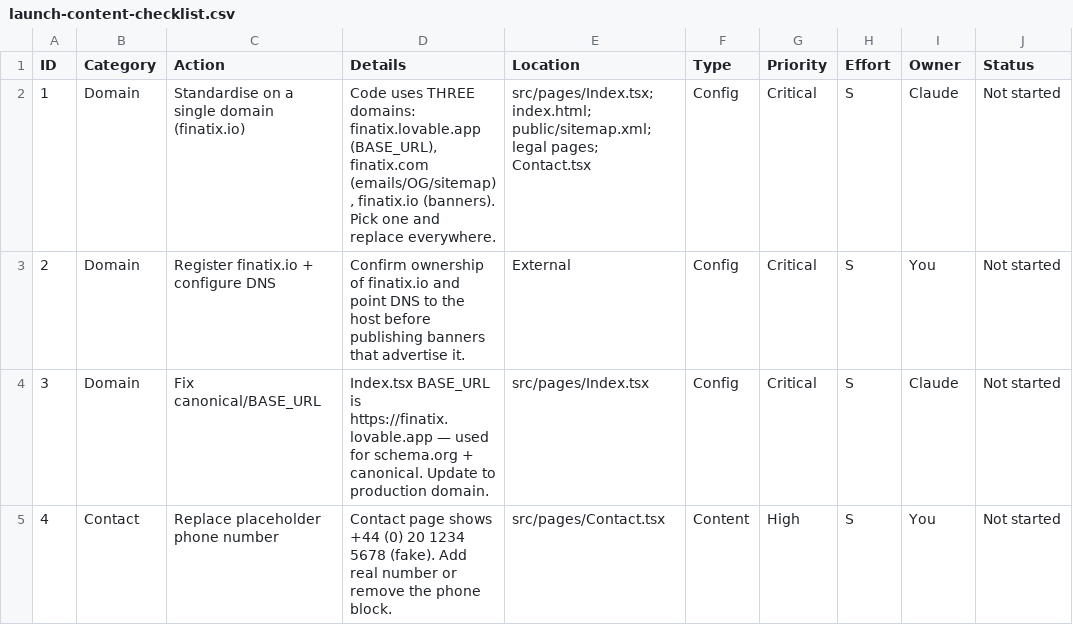
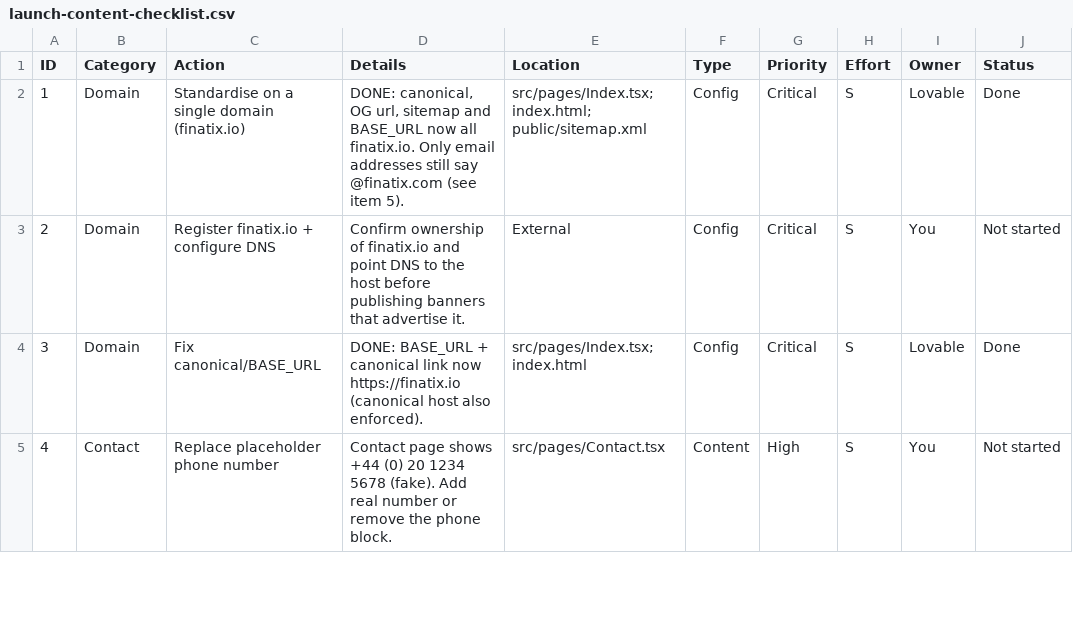
Before and after one commit to SteBill44/finatix, a CSV file: docs/launch-content-checklist.csv, drawn as a sheet; only a part is shown; the diff covers the shown part only.

```diff
--- a/docs/launch-content-checklist.csv
+++ b/docs/launch-content-checklist.csv
@@ -1,5 +1,5 @@
 ID,Category,Action,Details,Location,Type,Priority,Effort,Owner,Status
-1,Domain,Standardise on a single domain (finatix.io),"Code uses THREE domains: finatix.lovable.app (BASE_URL), finatix.com (emails/OG/sitemap), finatix.io (banners). Pick one and replace everywhere.",src/pages/Index.tsx; index.html; public/sitemap.xml; legal pages; Contact.tsx,Config,Critical,S,Claude,Not started
+1,Domain,Standardise on a single domain (finatix.io),"DONE: canonical, OG url, sitemap and BASE_URL now all finatix.io. Only email addresses still say @finatix.com (see item 5).",src/pages/Index.tsx; index.html; public/sitemap.xml,Config,Critical,S,Lovable,Done
 2,Domain,Register finatix.io + configure DNS,"Confirm ownership of finatix.io and point DNS to the host before publishing banners that advertise it.",External,Config,Critical,S,You,Not started
-3,Domain,Fix canonical/BASE_URL,"Index.tsx BASE_URL is https://finatix.lovable.app — used for schema.org + canonical. Update to production domain.",src/pages/Index.tsx,Config,Critical,S,Claude,Not started
+3,Domain,Fix canonical/BASE_URL,"DONE: BASE_URL + canonical link now https://finatix.io (canonical host also enforced).",src/pages/Index.tsx; index.html,Config,Critical,S,Lovable,Done
 4,Contact,Replace placeholder phone number,"Contact page shows +44 (0) 20 1234 5678 (fake). Add real number or remove the phone block.",src/pages/Contact.tsx,Content,High,S,You,Not started
```
Also changed, not shown: 15 edited cells elsewhere in this file.
